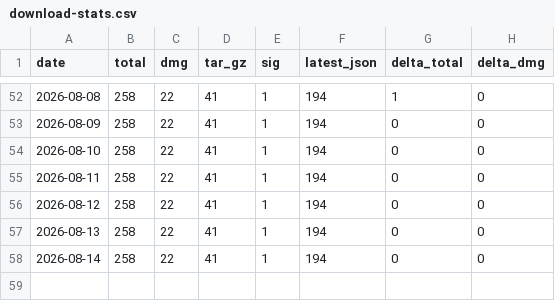
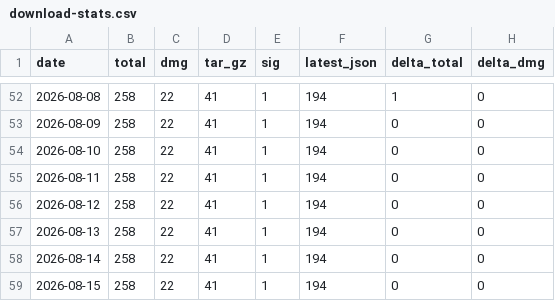
Before and after one commit to ryo-kame/atelie-releases, a CSV file: download-stats.csv, drawn as a sheet; only a part is shown, gaps mark what is left out.

Commit message:
chore: record download stats for 2026-08-15

```diff
--- a/download-stats.csv
+++ b/download-stats.csv
@@ -58 +58,2 @@ date,total,dmg,tar_gz,sig,latest_json,delta_total,delta_dmg
 2026-08-14,258,22,41,1,194,0,0
+2026-08-15,258,22,41,1,194,0,0
```
